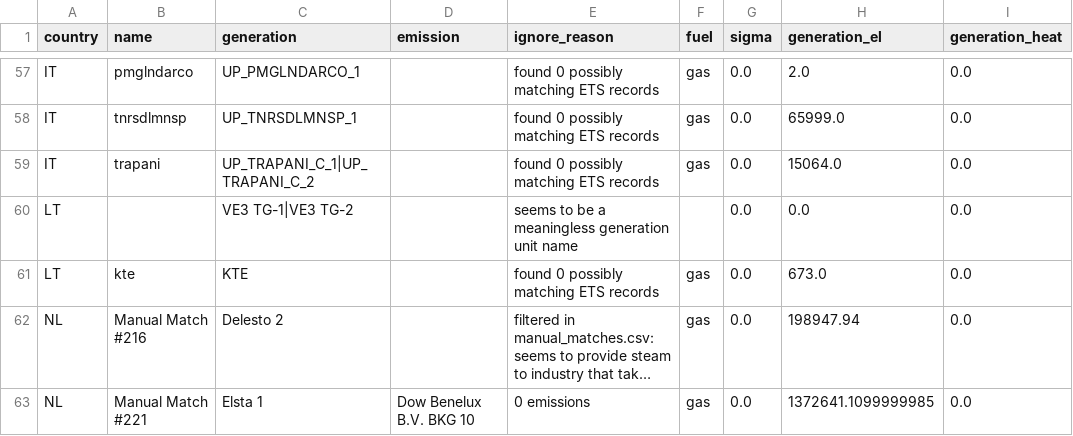
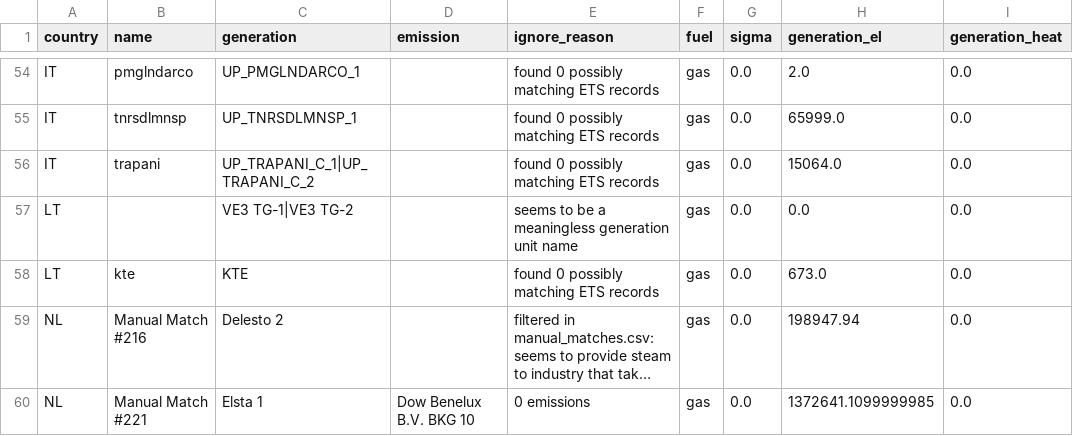
Before and after one commit to w-flo/eu-emission-factors, a CSV file: data/2022/output/ignored_powerplants.csv, drawn as a sheet; only a part is shown, gaps mark what is left out; long unchanged cells end in …; addresses are those after the commit; the diff covers the shown part only; the diff names each change by its address in the sheet, - before the commit and + after, or states it on an @@ line.

Commit message:
Fix main fuel calculation for 0 generation matches

```diff
--- a/data/2022/output/ignored_powerplants.csv
+++ b/data/2022/output/ignored_powerplants.csv
-F57 (fuel): (empty)
+F57 (fuel): gas
```
Also changed, not shown: 4 removed rows and 18 edited cells elsewhere in this file, data/2021/output/ignored_powerplants.csv, 1 other file.
